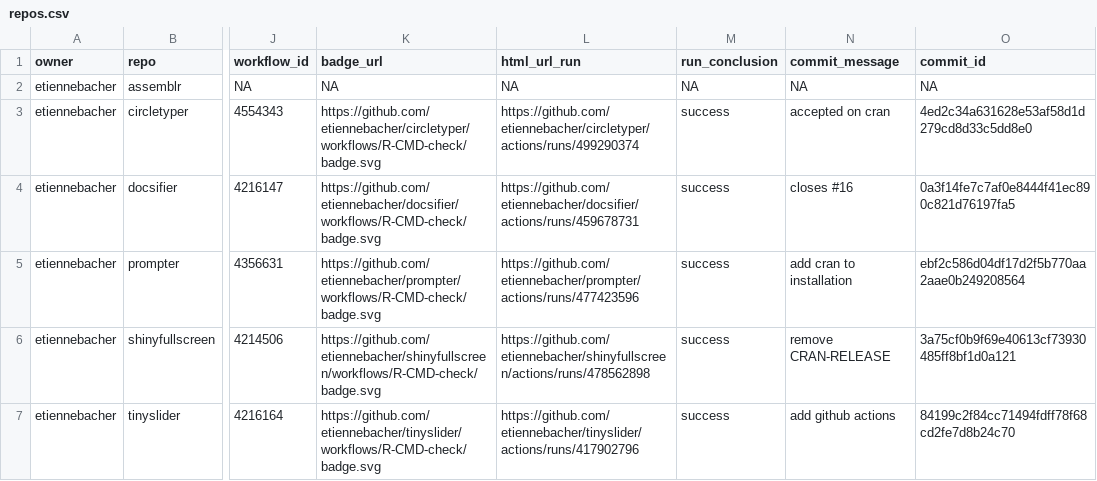
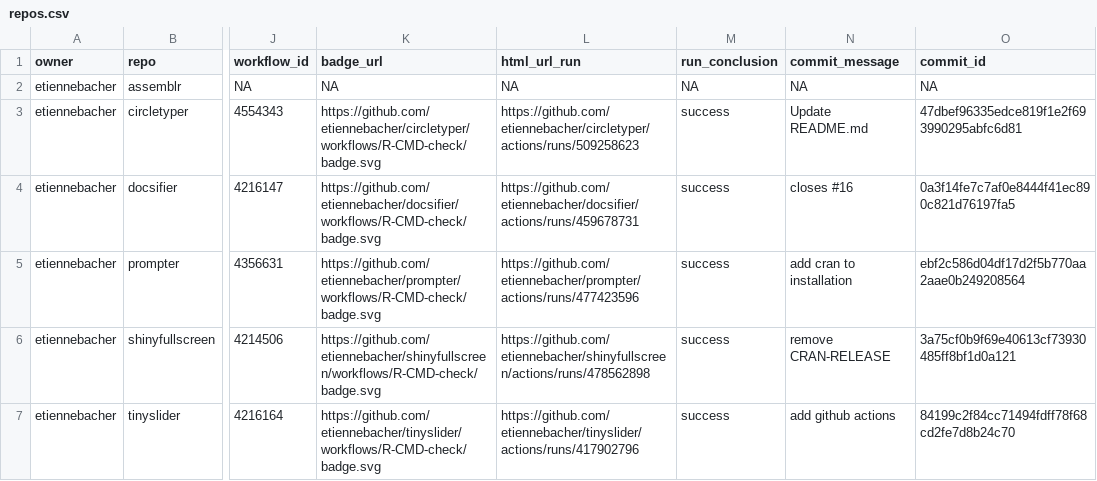
Before and after one commit to etiennebacher/package_status, a CSV file: repos.csv, drawn as a sheet; only a part is shown, gaps mark what is left out; the diff names each change by its address in the sheet, - before the commit and + after, or states it on an @@ line.

```diff
--- a/repos.csv
+++ b/repos.csv
-L3 (html_url_run): https://github.com/etiennebacher/circletyper/actions/runs/499290374
+L3 (html_url_run): https://github.com/etiennebacher/circletyper/actions/runs/509258623
-N3 (commit_message): accepted on cran
+N3 (commit_message): Update README.md
-O3 (commit_id): 4ed2c34a631628e53af58d1d279cd8d33c5dd8e0
+O3 (commit_id): 47dbef96335edce819f1e2f693990295abfc6d81
```
Also changed, not shown: 1 other file.
